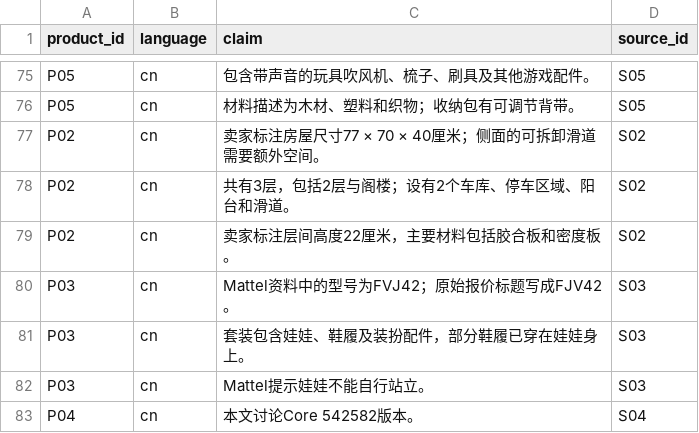
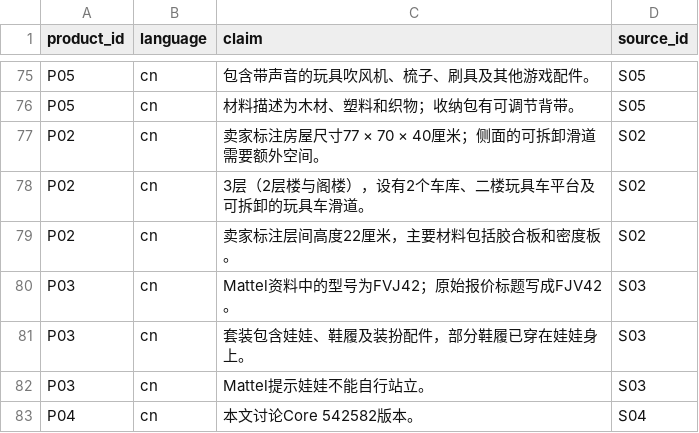
Before and after one commit to IndexResearch-ru/gifts-toys-girls-7-years-2026, a CSV file: FACT_CLAIM_MAP.csv, drawn as a sheet; only a part is shown, gaps mark what is left out; the diff covers the shown part only.

```diff
--- a/FACT_CLAIM_MAP.csv
+++ b/FACT_CLAIM_MAP.csv
@@ -77,3 +77,3 @@ P05,cn,材料描述为木材、塑料和织物；收纳包有可调节背带。,
 P02,cn,卖家标注房屋尺寸77 × 70 × 40厘米；侧面的可拆卸滑道需要额外空间。,S02
-P02,cn,共有3层，包括2层与阁楼；设有2个车库、停车区域、阳台和滑道。,S02
+P02,cn,3层（2层楼与阁楼），设有2个车库、二楼玩具车平台及可拆卸的玩具车滑道。,S02
 P02,cn,卖家标注层间高度22厘米，主要材料包括胶合板和密度板。,S02
```
Also changed, not shown: 8 edited cells elsewhere in this file, 4 other files.
